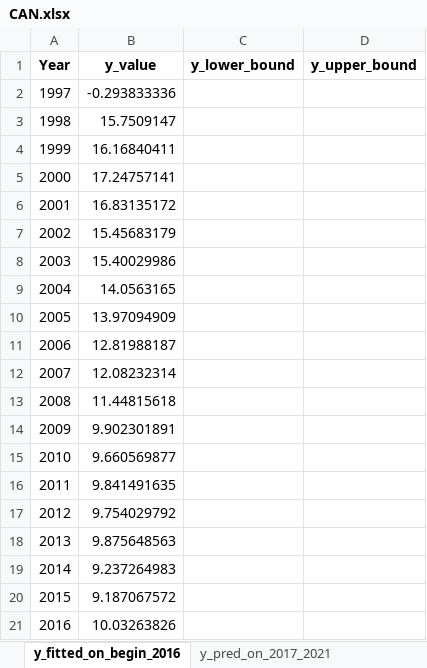
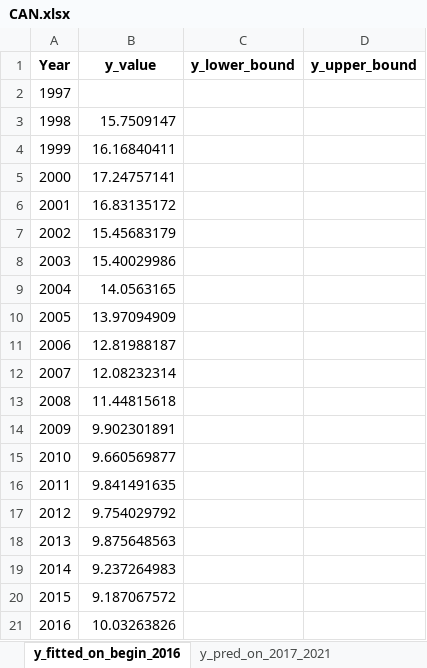
Before and after one commit to HannahFromAland/Accenture4-Evaluating-the-Attractiveness-of-a-Country, an Excel workbook: Result/ARIMA/Manufacturing/CAN.xlsx, sheet y_fitted_on_begin_2016, drawn as a sheet; values as stored, in another font and other column widths than the file's, no borders; the diff names each change by its address in the sheet, - before the commit and + after, or states it on an @@ line.

```diff
--- a/Result/ARIMA/Manufacturing/CAN.xlsx (sheet y_fitted_on_begin_2016)
+++ b/Result/ARIMA/Manufacturing/CAN.xlsx (sheet y_fitted_on_begin_2016)
-B2 (y_value): -0.293833336
+B2 (y_value): (empty)
```
Also changed, not shown: sheet y_fitted_on_begin_2021, Result/ARIMA/Manufacturing/CHN.xlsx, Result/ARIMA/Manufacturing/USA.xlsx, 14 other files.
